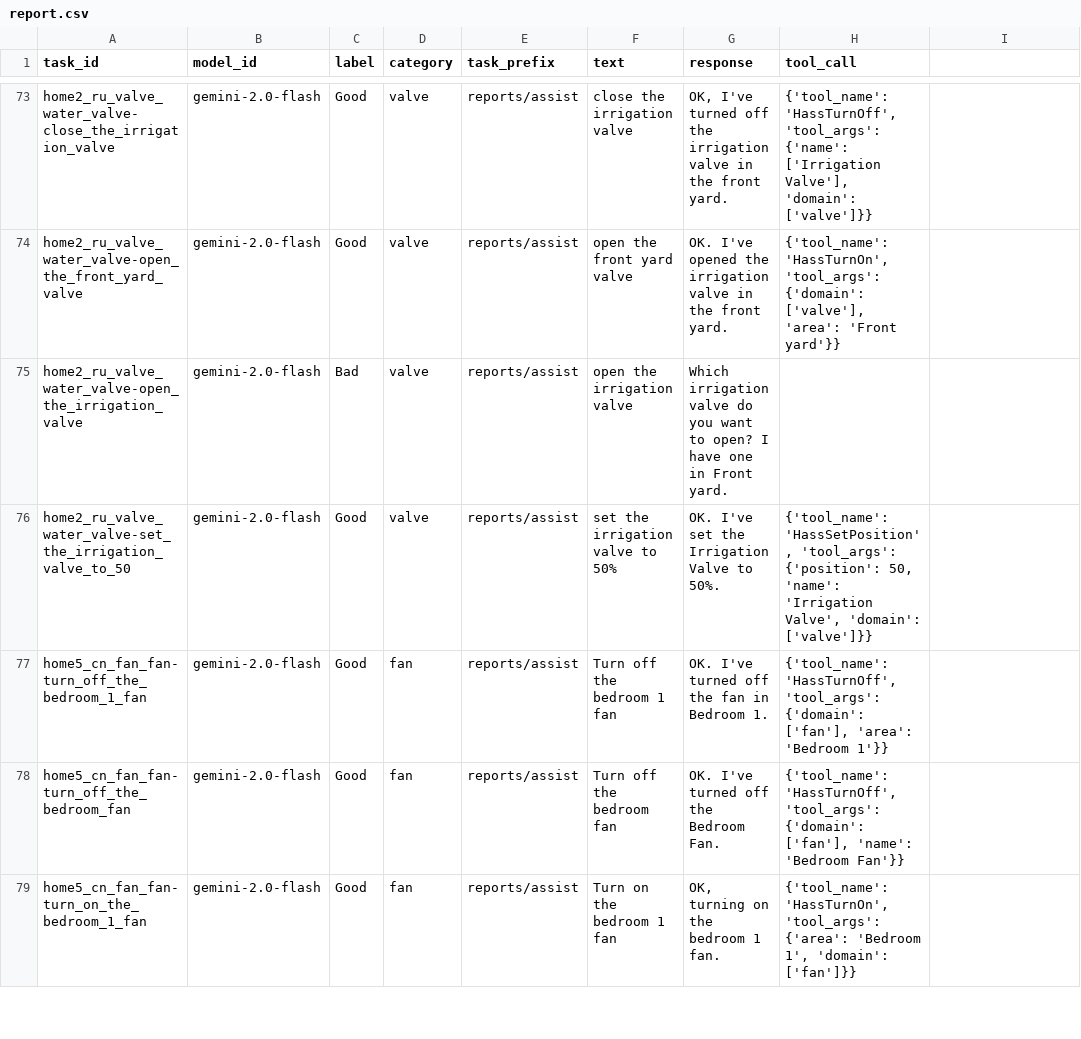
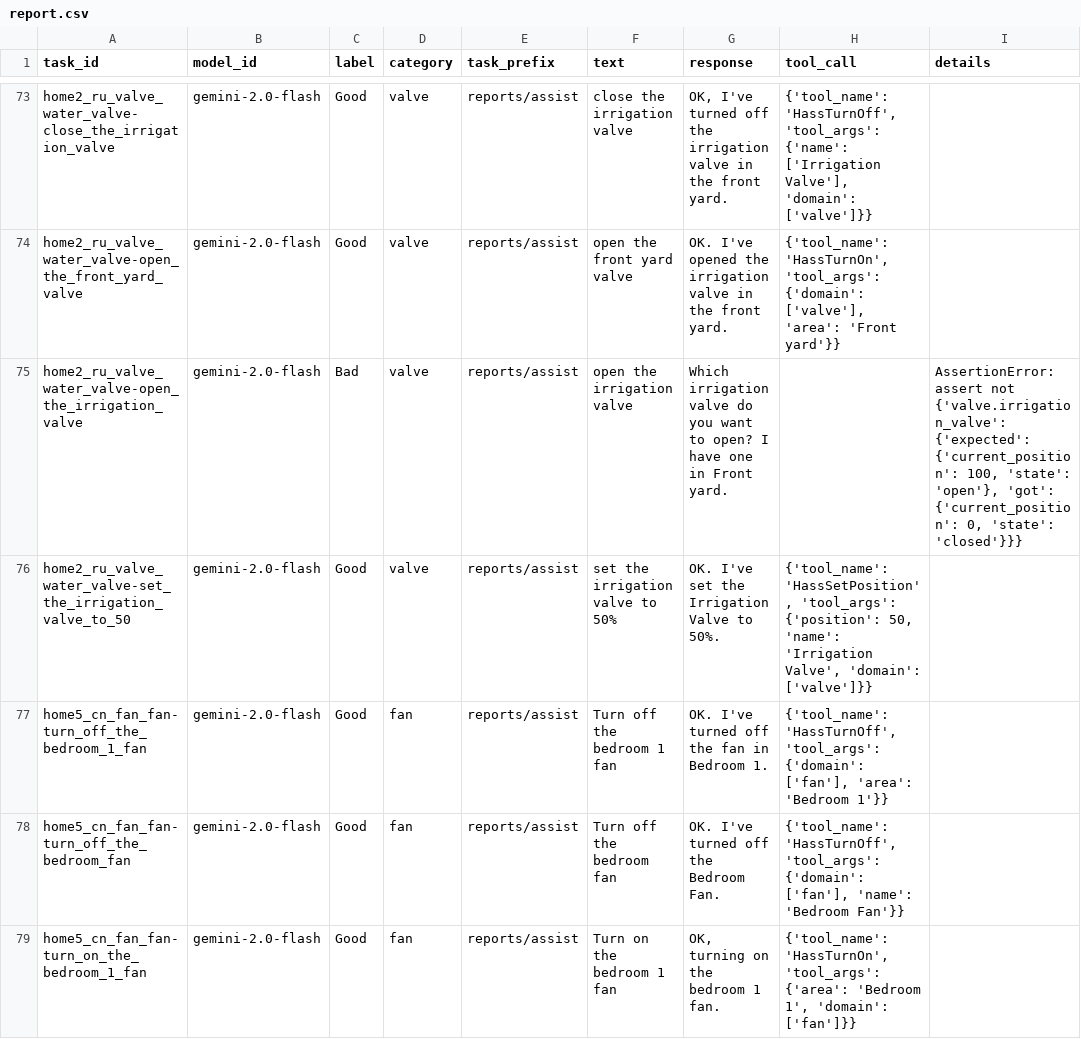
Before and after one commit to allenporter/home-assistant-datasets, a CSV file: reports/assist-mini/2025.4.0b/report.csv, drawn as a sheet; only a part is shown, gaps mark what is left out; the diff covers the shown part only.

```diff
--- a/reports/assist-mini/2025.4.0b/report.csv
+++ b/reports/assist-mini/2025.4.0b/report.csv
@@ -1 +1 @@
-task_id,model_id,label,category,task_prefix,text,response,tool_call
+task_id,model_id,label,category,task_prefix,text,response,tool_call,details
@@ -75 +75 @@ task_id,model_id,label,category,task_prefix,text,response,tool_call
-"home2_ru_valve_water_valve-open_the_irrigation_valve","gemini-2.0-flash","Bad","valve","reports/assist","open the irrigation valve","Which irrigation valve do you want to open? I have one in Front yard.",""
+"home2_ru_valve_water_valve-open_the_irrigation_valve","gemini-2.0-flash","Bad","valve","reports/assist","open the irrigation valve","Which irrigation valve do you want to open? I have one in Front yard.","","AssertionError: assert not {'valve.irrigation_valve': {'expected': {'current_position': 100, 'state': 'open'}, 'got': {'current_position': 0, 'state': 'closed'}}}"
```
Also changed, not shown: 14 edited cells elsewhere in this file, reports/automations/2025.3.0b/report.csv, 12 other files.
